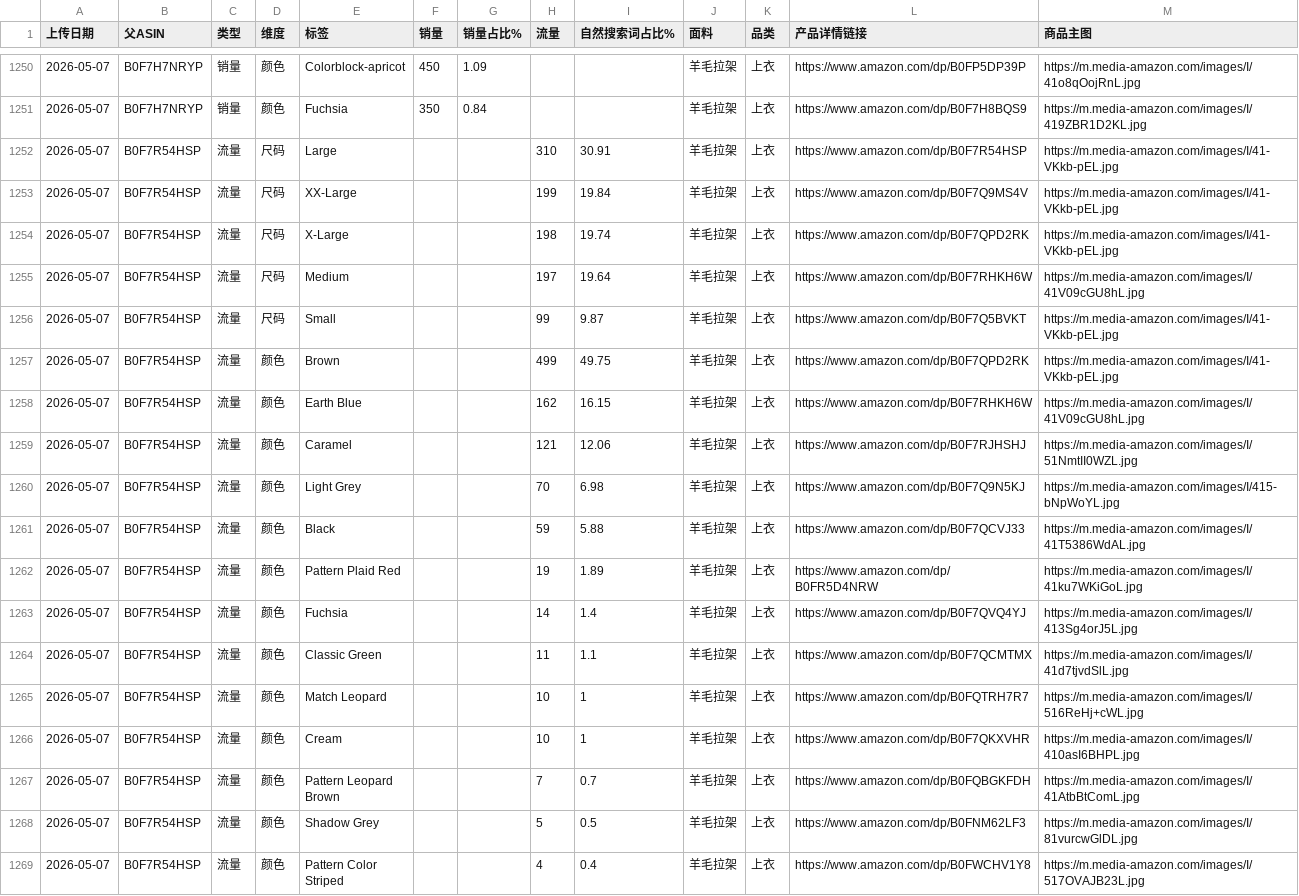
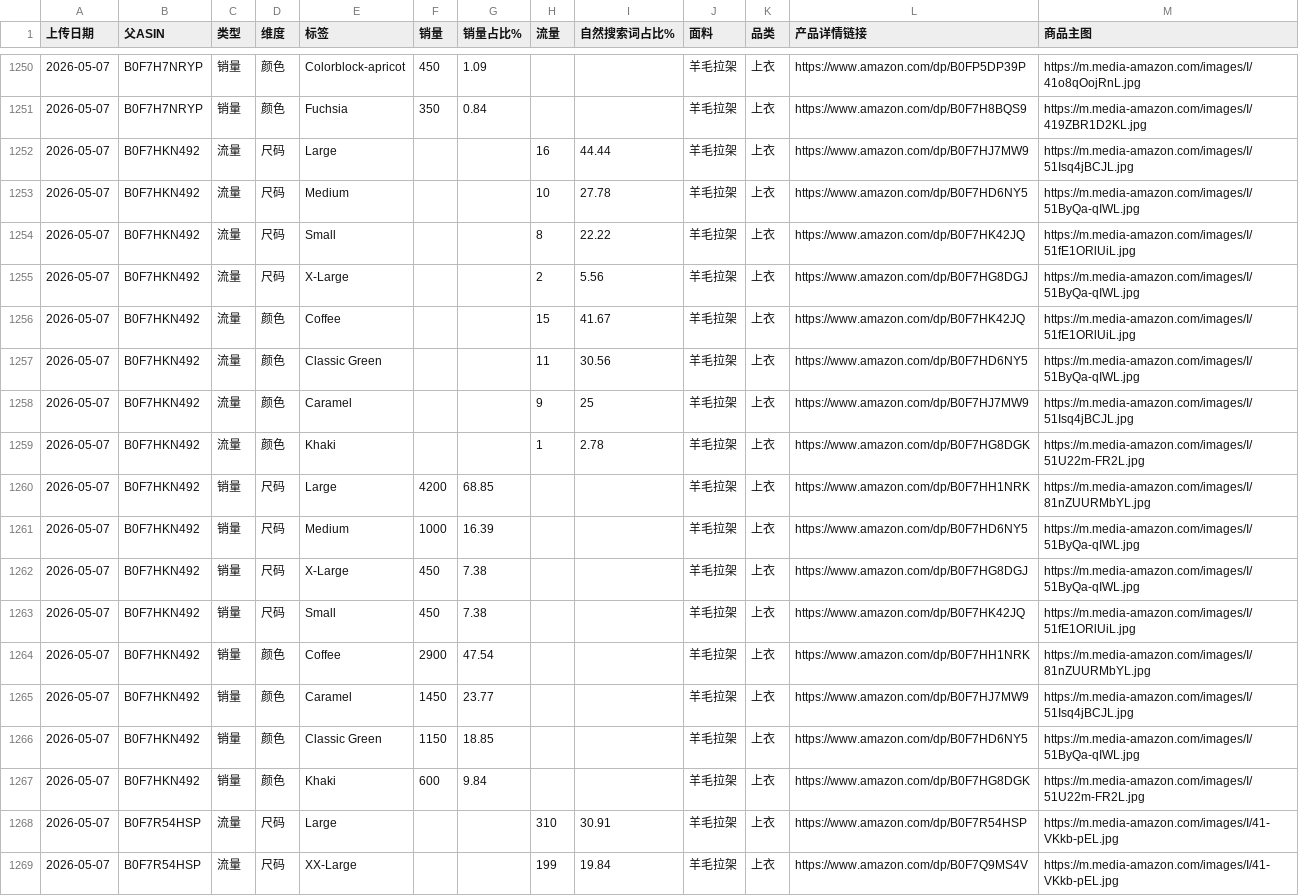
Before and after one commit to wasdkd/Amazon, a CSV file: uploads2/quick_results.csv, drawn as a sheet; only a part is shown, gaps mark what is left out; the shorter side is filled out with more unchanged rows; the diff names each change by its address in the sheet, - before the commit and + after, or states it on an @@ line.

Commit message:
Update quick results 2026-05-07T09:09:10.441Z

```diff
--- a/uploads2/quick_results.csv
+++ b/uploads2/quick_results.csv
+row 1252: 2026-05-07 | B0F7HKN492 | 流量 | 尺码 | Large |  |  | 16 | 44.44 | 羊毛拉架 | 上衣 | https://www.amazon.com/dp/B0F7HJ7MW9 | https://m.media-amazon.com/images/I/51Isq4jBCJL.jpg
+row 1253: 2026-05-07 | B0F7HKN492 | 流量 | 尺码 | Medium |  |  | 10 | 27.78 | 羊毛拉架 | 上衣 | https://www.amazon.com/dp/B0F7HD6NY5 | https://m.media-amazon.com/images/I/51ByQa-qIWL.jpg
+row 1254: 2026-05-07 | B0F7HKN492 | 流量 | 尺码 | Small |  |  | 8 | 22.22 | 羊毛拉架 | 上衣 | https://www.amazon.com/dp/B0F7HK42JQ | https://m.media-amazon.com/images/I/51fE1ORlUiL.jpg
+row 1255: 2026-05-07 | B0F7HKN492 | 流量 | 尺码 | X-Large |  |  | 2 | 5.56 | 羊毛拉架 | 上衣 | https://www.amazon.com/dp/B0F7HG8DGJ | https://m.media-amazon.com/images/I/51ByQa-qIWL.jpg
+row 1256: 2026-05-07 | B0F7HKN492 | 流量 | 颜色 | Coffee |  |  | 15 | 41.67 | 羊毛拉架 | 上衣 | https://www.amazon.com/dp/B0F7HK42JQ | https://m.media-amazon.com/images/I/51fE1ORlUiL.jpg
+row 1257: 2026-05-07 | B0F7HKN492 | 流量 | 颜色 | Classic Green |  |  | 11 | 30.56 | 羊毛拉架 | 上衣 | https://www.amazon.com/dp/B0F7HD6NY5 | https://m.media-amazon.com/images/I/51ByQa-qIWL.jpg
+row 1258: 2026-05-07 | B0F7HKN492 | 流量 | 颜色 | Caramel |  |  | 9 | 25 | 羊毛拉架 | 上衣 | https://www.amazon.com/dp/B0F7HJ7MW9 | https://m.media-amazon.com/images/I/51Isq4jBCJL.jpg
+row 1259: 2026-05-07 | B0F7HKN492 | 流量 | 颜色 | Khaki |  |  | 1 | 2.78 | 羊毛拉架 | 上衣 | https://www.amazon.com/dp/B0F7HG8DGK | https://m.media-amazon.com/images/I/51U22m-FR2L.jpg
+row 1260: 2026-05-07 | B0F7HKN492 | 销量 | 尺码 | Large | 4200 | 68.85 |  |  | 羊毛拉架 | 上衣 | https://www.amazon.com/dp/B0F7HH1NRK | https://m.media-amazon.com/images/I/81nZUURMbYL.jpg
+row 1261: 2026-05-07 | B0F7HKN492 | 销量 | 尺码 | Medium | 1000 | 16.39 |  |  | 羊毛拉架 | 上衣 | https://www.amazon.com/dp/B0F7HD6NY5 | https://m.media-amazon.com/images/I/51ByQa-qIWL.jpg
+row 1262: 2026-05-07 | B0F7HKN492 | 销量 | 尺码 | X-Large | 450 | 7.38 |  |  | 羊毛拉架 | 上衣 | https://www.amazon.com/dp/B0F7HG8DGJ | https://m.media-amazon.com/images/I/51ByQa-qIWL.jpg
+row 1263: 2026-05-07 | B0F7HKN492 | 销量 | 尺码 | Small | 450 | 7.38 |  |  | 羊毛拉架 | 上衣 | https://www.amazon.com/dp/B0F7HK42JQ | https://m.media-amazon.com/images/I/51fE1ORlUiL.jpg
+row 1264: 2026-05-07 | B0F7HKN492 | 销量 | 颜色 | Coffee | 2900 | 47.54 |  |  | 羊毛拉架 | 上衣 | https://www.amazon.com/dp/B0F7HH1NRK | https://m.media-amazon.com/images/I/81nZUURMbYL.jpg
+row 1265: 2026-05-07 | B0F7HKN492 | 销量 | 颜色 | Caramel | 1450 | 23.77 |  |  | 羊毛拉架 | 上衣 | https://www.amazon.com/dp/B0F7HJ7MW9 | https://m.media-amazon.com/images/I/51Isq4jBCJL.jpg
+row 1266: 2026-05-07 | B0F7HKN492 | 销量 | 颜色 | Classic Green | 1150 | 18.85 |  |  | 羊毛拉架 | 上衣 | https://www.amazon.com/dp/B0F7HD6NY5 | https://m.media-amazon.com/images/I/51ByQa-qIWL.jpg
+row 1267: 2026-05-07 | B0F7HKN492 | 销量 | 颜色 | Khaki | 600 | 9.84 |  |  | 羊毛拉架 | 上衣 | https://www.amazon.com/dp/B0F7HG8DGK | https://m.media-amazon.com/images/I/51U22m-FR2L.jpg
```
